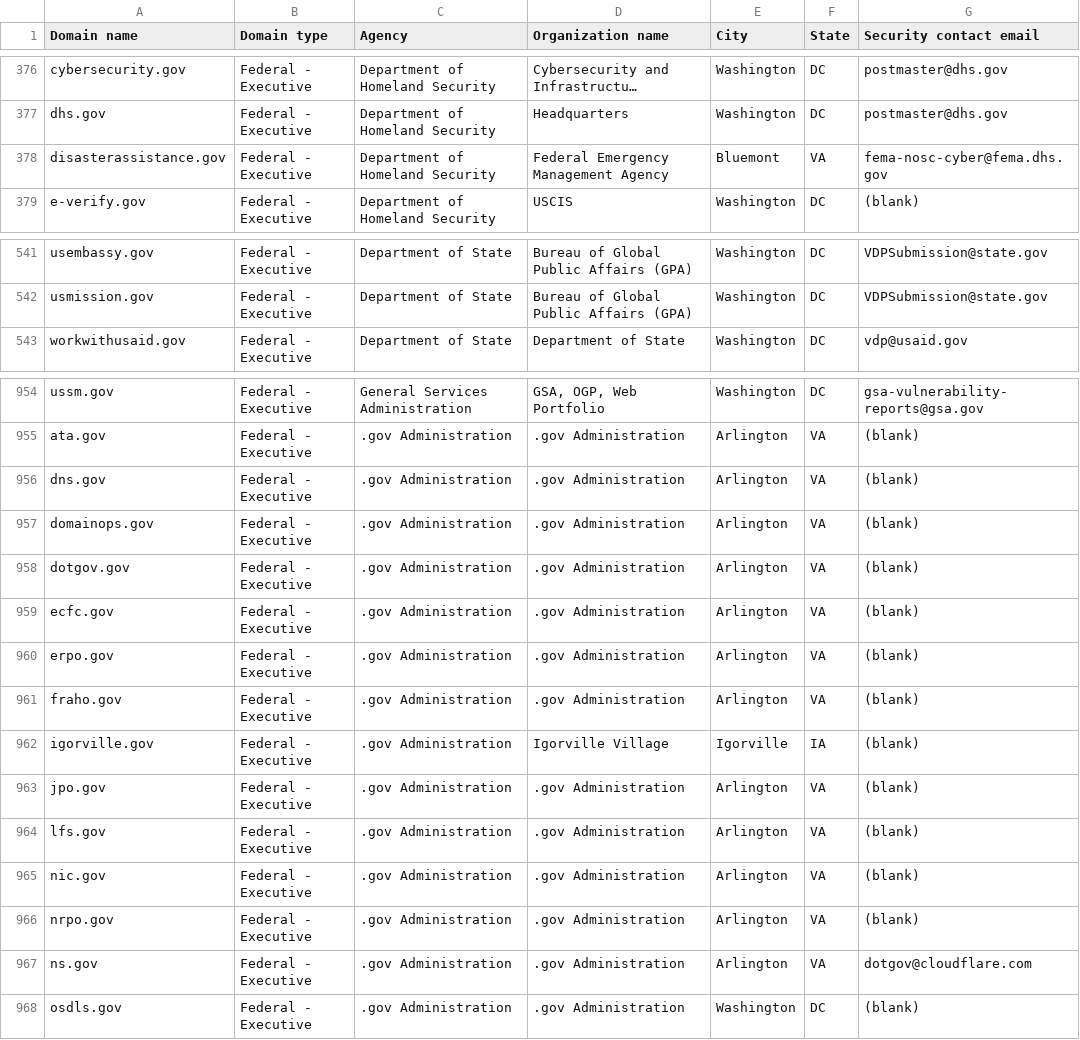
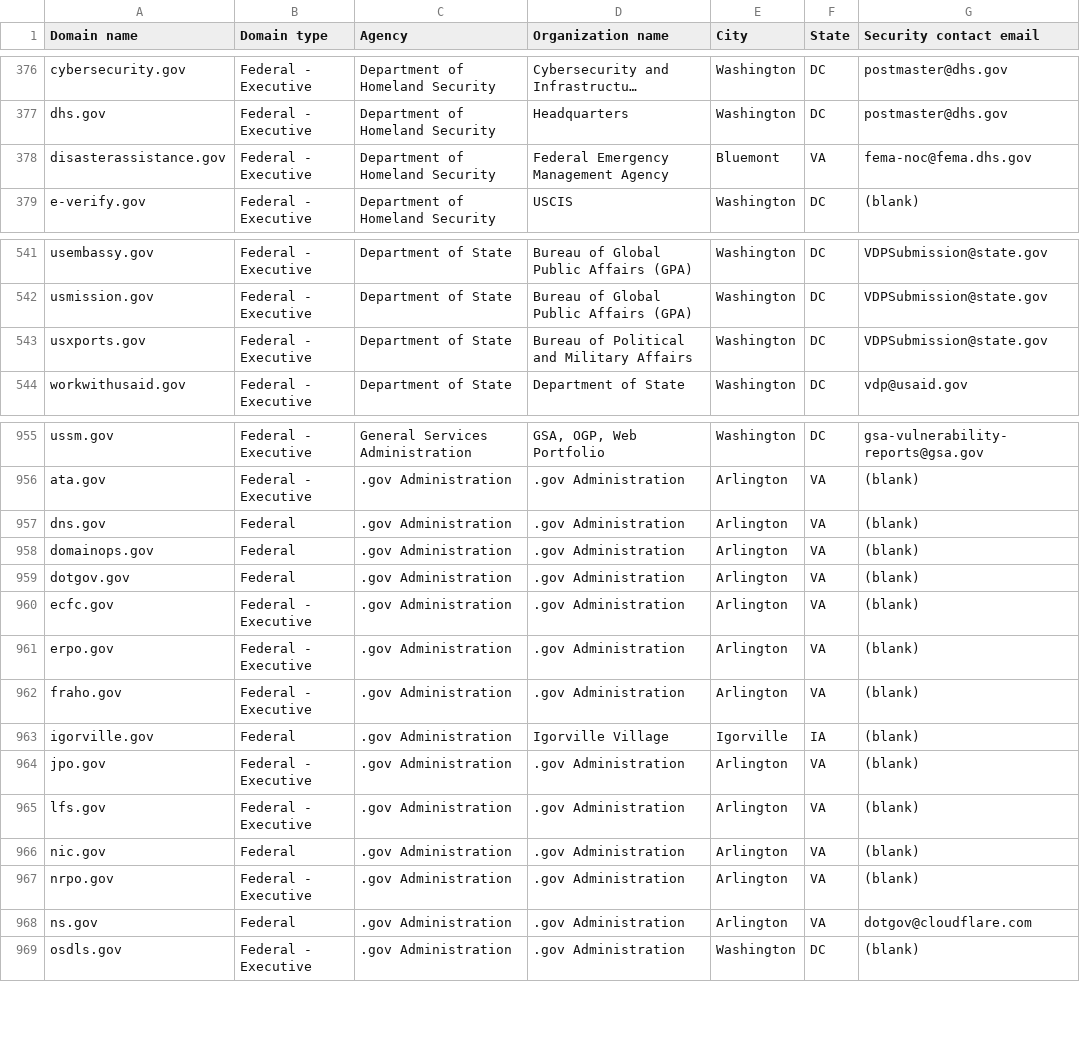
Before and after one commit to LadyPhoeynix/dotgov-data, a CSV file: current-federal.csv, drawn as a sheet; only a part is shown, gaps mark what is left out; long unchanged cells end in …; addresses are those after the commit; the diff names each change by its address in the sheet, - before the commit and + after, or states it on an @@ line.

Commit message:
Flat: latest data (2025-09-12T06:37:12.508Z) {   "date": "2025-09-12T06:37:12.508Z",   "files": [     {       "name": "current-federal.csv",       "deltaBytes": 54,       "source": "https://manage.get.gov/api/v1/get-report/current-federal"     },     {       "name": "current-full.csv",       "deltaBytes": 1719,       "source": "https://manage.get.gov/api/v1/get-report/current-full"     }   ] }

```diff
--- a/current-federal.csv
+++ b/current-federal.csv
-G378 (Security contact email): fema-nosc-cyber@fema.dhs.gov
+G378 (Security contact email): fema-noc@fema.dhs.gov
+row 543: usxports.gov | Federal - Executive | Department of State | Bureau of Political and Military Affairs | Washington | DC | VDPSubmission@state.gov
-B957:B959 (Domain type): Federal - Executive
+B957:B959 (Domain type): Federal
-B963 (Domain type): Federal - Executive
+B963 (Domain type): Federal
-B966 (Domain type): Federal - Executive
+B966 (Domain type): Federal
-B968 (Domain type): Federal - Executive
+B968 (Domain type): Federal
```
Also changed, not shown: 1 other file.
